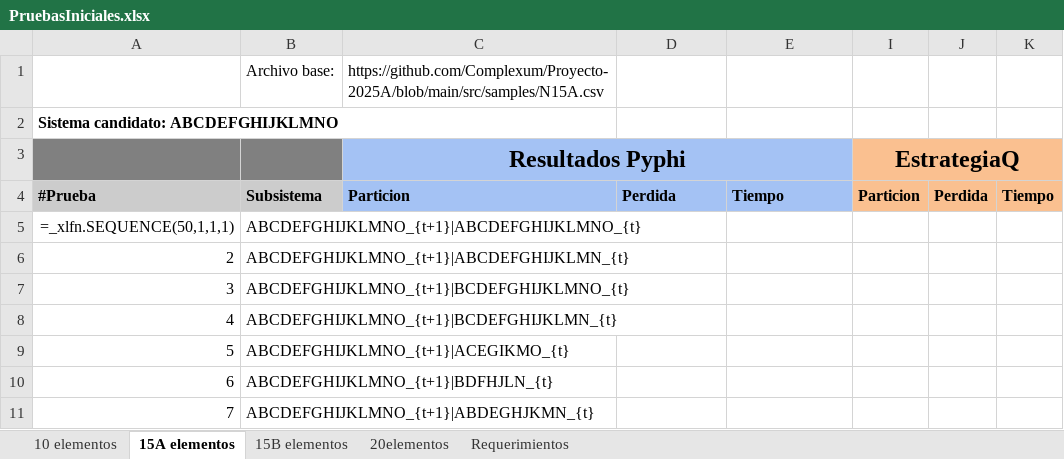
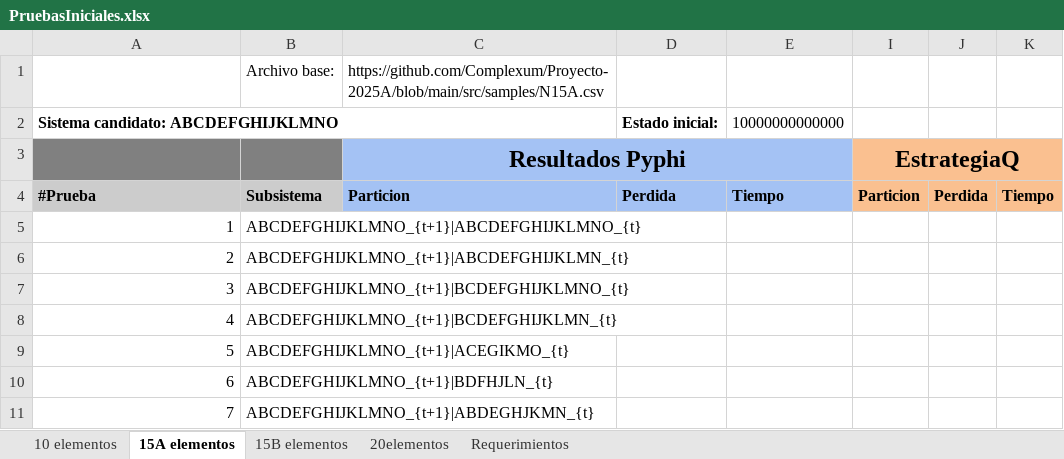
Before and after one commit to jpOsorno/Proyecto-2025A, an Excel workbook: .tests/PruebasIniciales.xlsx, sheet 15A elementos, drawn as a sheet; only a part is shown; values as stored, in another font and other column widths than the file's, no borders; formulas without a stored value are shown as written; the diff names each change by its address in the sheet, - before the commit and + after, or states it on an @@ line.

```diff
--- a/.tests/PruebasIniciales.xlsx (sheet 15A elementos)
+++ b/.tests/PruebasIniciales.xlsx (sheet 15A elementos)
-D2: (empty)
+D2: Estado inicial:
-E2: (empty)
+E2: 10000000000000
-A5: =_xlfn.SEQUENCE(50,1,1,1)
+A5: 1
```
Also changed, not shown: sheet 20elementos, sheet 15B elementos, sheet 10 elementos.
